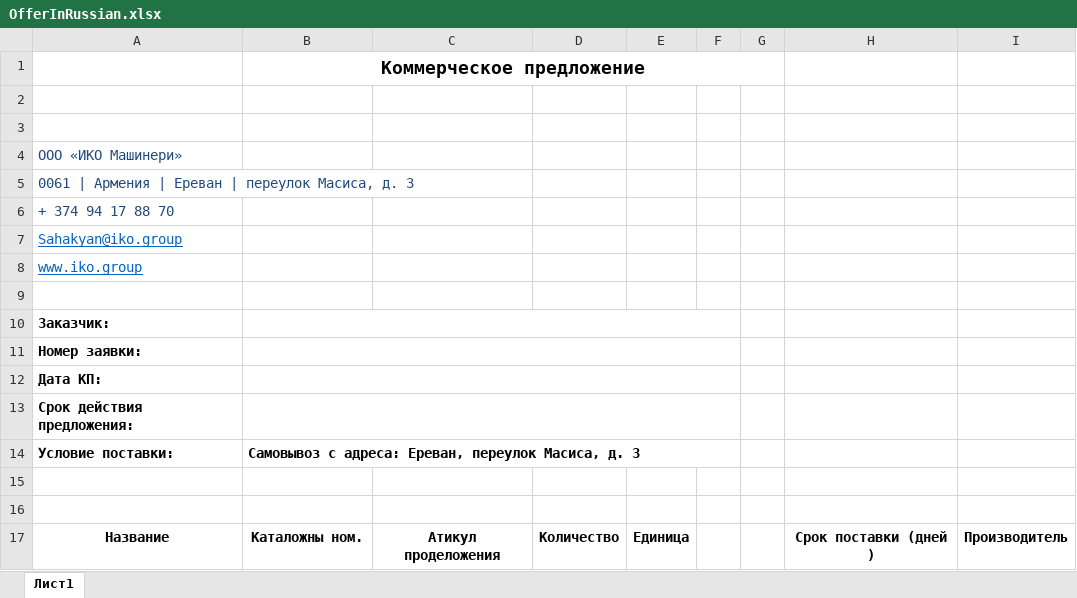
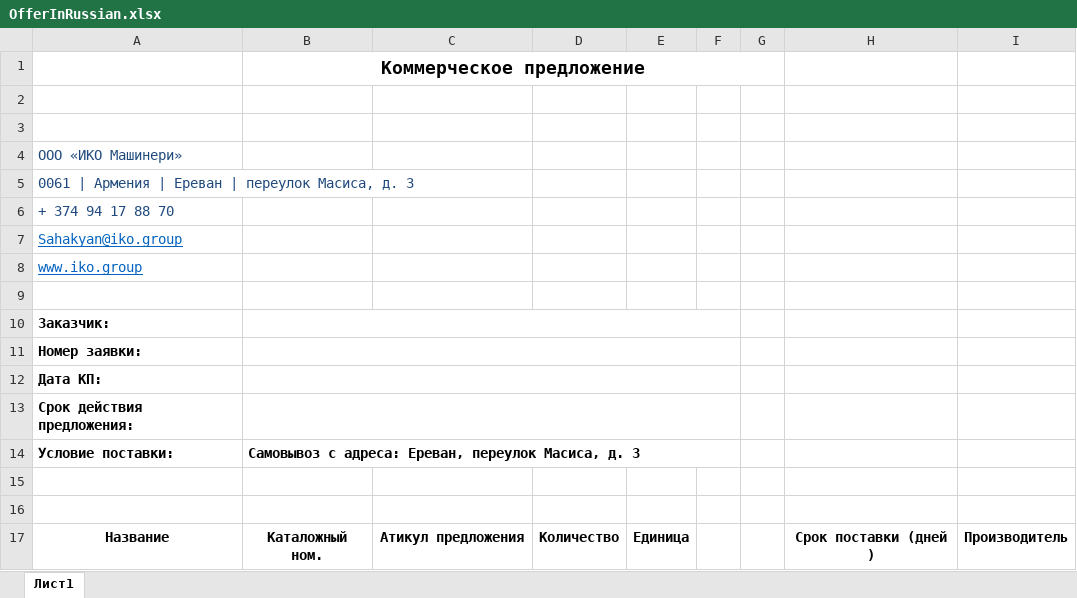
Before and after one commit to paruyrsahakyan/Machine-Service, an Excel workbook: src/main/resources/templates/OfferInRussian.xlsx, sheet Лист1, drawn as a sheet; values as stored, in another font and other column widths than the file's, no borders; charts and pictures not drawn; the diff names each change by its address in the sheet, - before the commit and + after, or states it on an @@ line.

Commit message:
added offer donwload function

```diff
--- a/src/main/resources/templates/OfferInRussian.xlsx (sheet Лист1)
+++ b/src/main/resources/templates/OfferInRussian.xlsx (sheet Лист1)
-B17: Каталожны ном.
+B17: Каталожный ном.
-C17: Атикул проделожения
+C17: Атикул прeдложения
```
Also changed, not shown: 1 other file.
